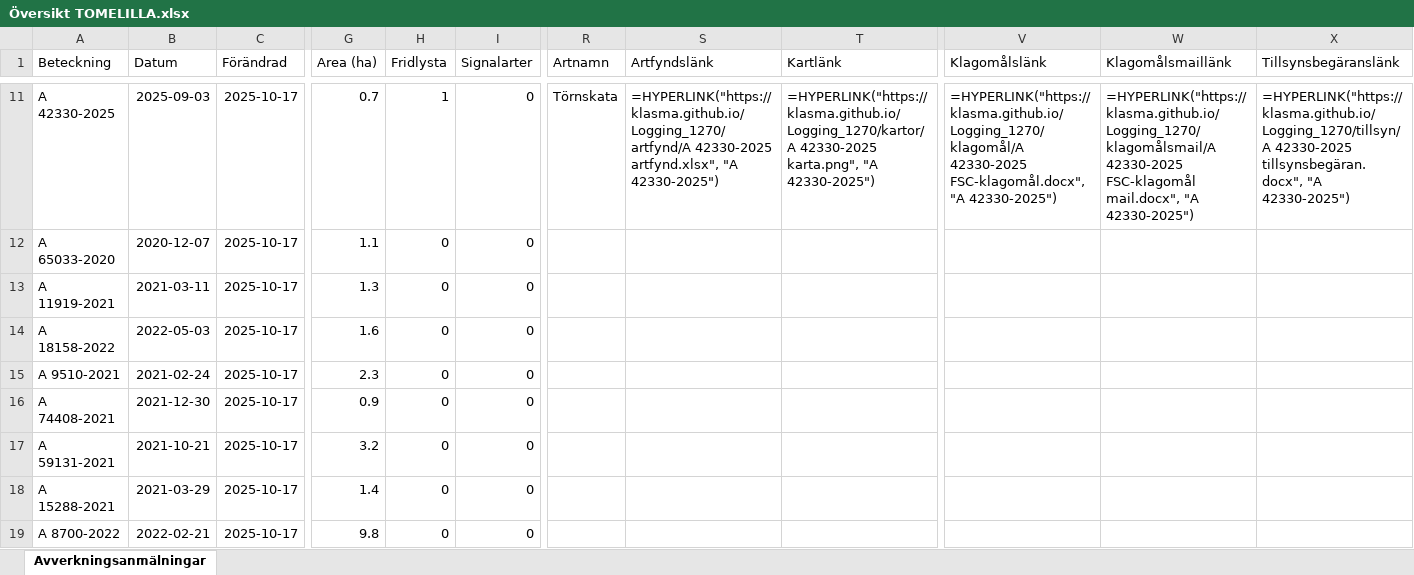
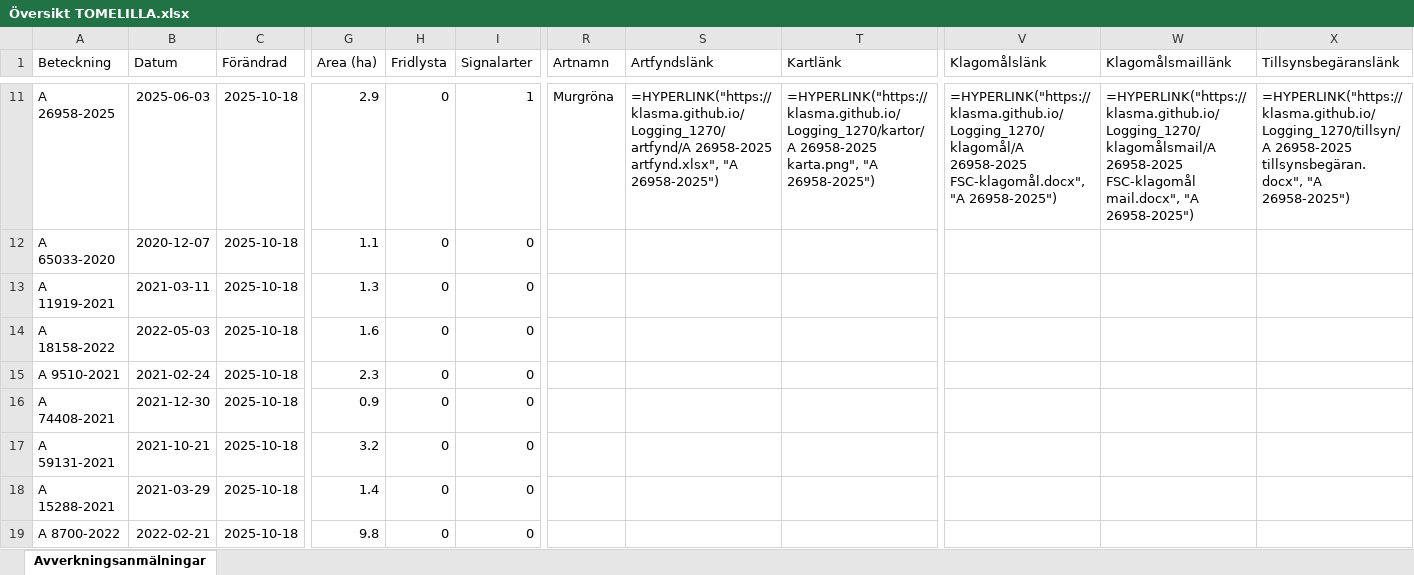
Before and after one commit to klasma/Logging_1270, an Excel workbook: Översikt TOMELILLA.xlsx, sheet Avverkningsanmälningar, drawn as a sheet; only a part is shown, gaps mark what is left out; values as stored, in another font and other column widths than the file's, no borders; formulas without a stored value are shown as written; the diff covers the shown part only; the diff names each change by its address in the sheet, - before the commit and + after, or states it on an @@ line.

```diff
--- a/Översikt TOMELILLA.xlsx (sheet Avverkningsanmälningar)
+++ b/Översikt TOMELILLA.xlsx (sheet Avverkningsanmälningar)
-A11 (Beteckning): A 42330-2025
+A11 (Beteckning): A 26958-2025
-B11 (Datum): 2025-09-03
+B11 (Datum): 2025-06-03
-C11:C19 (Förändrad): 2025-10-17
+C11:C19 (Förändrad): 2025-10-18
-G11 (Area (ha)): 0.7
+G11 (Area (ha)): 2.9
-H11 (Fridlysta): 1
+H11 (Fridlysta): 0
-I11 (Signalarter): 0
+I11 (Signalarter): 1
-R11 (Artnamn): Törnskata
+R11 (Artnamn): Murgröna
-S11 (Artfyndslänk): =HYPERLINK("https://klasma.github.io/Logging_1270/artfynd/A 42330-2025 artfynd.xlsx", "A 42330-2025")
+S11 (Artfyndslänk): =HYPERLINK("https://klasma.github.io/Logging_1270/artfynd/A 26958-2025 artfynd.xlsx", "A 26958-2025")
-T11 (Kartlänk): =HYPERLINK("https://klasma.github.io/Logging_1270/kartor/A 42330-2025 karta.png", "A 42330-2025")
+T11 (Kartlänk): =HYPERLINK("https://klasma.github.io/Logging_1270/kartor/A 26958-2025 karta.png", "A 26958-2025")
-V11 (Klagomålslänk): =HYPERLINK("https://klasma.github.io/Logging_1270/klagomål/A 42330-2025 FSC-klagomål.docx", "A 42330-2025")
+V11 (Klagomålslänk): =HYPERLINK("https://klasma.github.io/Logging_1270/klagomål/A 26958-2025 FSC-klagomål.docx", "A 26958-2025")
-W11 (Klagomålsmaillänk): =HYPERLINK("https://klasma.github.io/Logging_1270/klagomålsmail/A 42330-2025 FSC-klagomål mail.docx", "A 42330-2025")
+W11 (Klagomålsmaillänk): =HYPERLINK("https://klasma.github.io/Logging_1270/klagomålsmail/A 26958-2025 FSC-klagomål mail.docx", "A 26958-2025")
-X11 (Tillsynsbegäranslänk): =HYPERLINK("https://klasma.github.io/Logging_1270/tillsyn/A 42330-2025 tillsynsbegäran.docx", "A 42330-2025")
+X11 (Tillsynsbegäranslänk): =HYPERLINK("https://klasma.github.io/Logging_1270/tillsyn/A 26958-2025 tillsynsbegäran.docx", "A 26958-2025")
```
Also changed, not shown: 546 edited cells elsewhere in this sheet, artfynd/A 2018-2024 artfynd.xlsx, artfynd/A 23466-2022 artfynd.xlsx, 51 other files.
